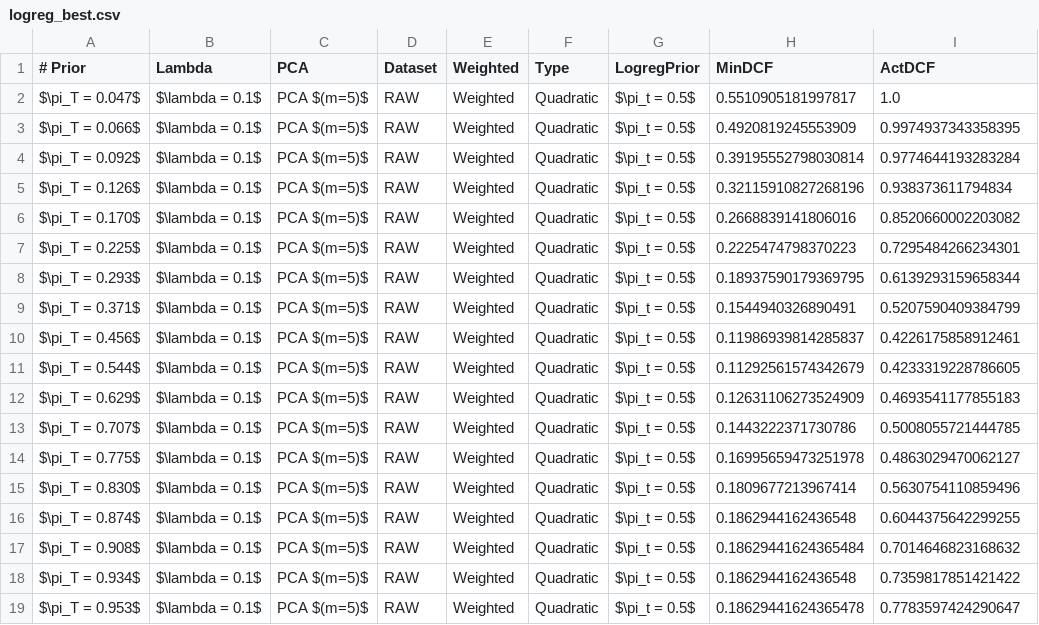
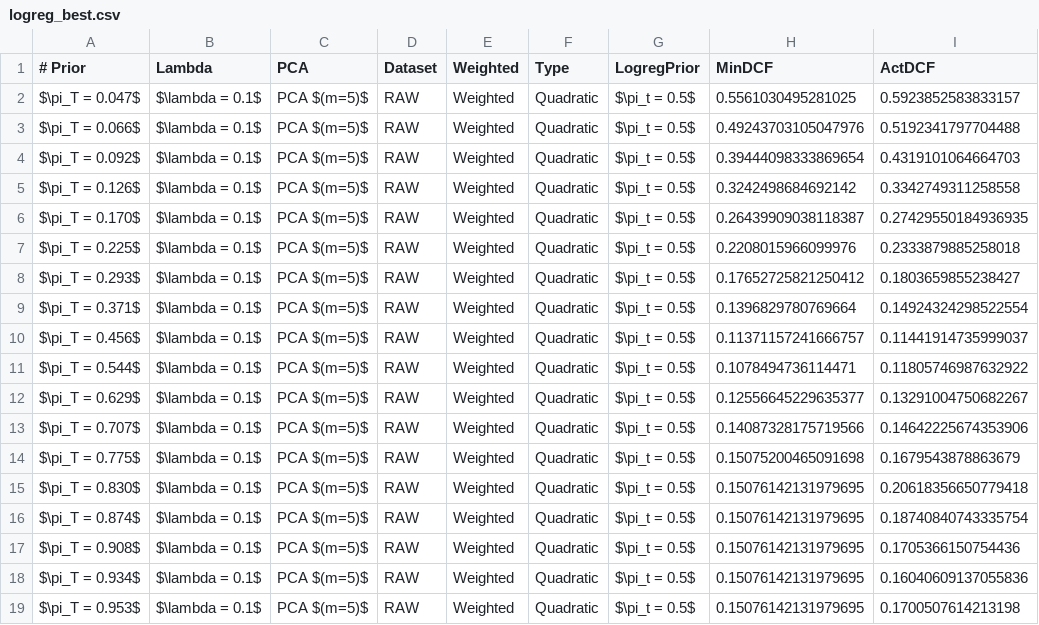
Before and after one commit to TeamOGC/mlpr, a CSV file: tables/wrap_up/logreg_best.csv, drawn as a sheet.

```diff
--- a/tables/wrap_up/logreg_best.csv
+++ b/tables/wrap_up/logreg_best.csv
@@ -1,19 +1,19 @@
 # Prior;Lambda;PCA;Dataset;Weighted;Type;LogregPrior;MinDCF;ActDCF
-$\pi_T = 0.047$;$\lambda = 0.1$;PCA $(m=5)$;RAW;Weighted;Quadratic;$\pi_t = 0.5$;0.5510905181997817;1.0
-$\pi_T = 0.066$;$\lambda = 0.1$;PCA $(m=5)$;RAW;Weighted;Quadratic;$\pi_t = 0.5$;0.4920819245553909;0.9974937343358395
-$\pi_T = 0.092$;$\lambda = 0.1$;PCA $(m=5)$;RAW;Weighted;Quadratic;$\pi_t = 0.5$;0.39195552798030814;0.9774644193283284
-$\pi_T = 0.126$;$\lambda = 0.1$;PCA $(m=5)$;RAW;Weighted;Quadratic;$\pi_t = 0.5$;0.32115910827268196;0.938373611794834
-$\pi_T = 0.170$;$\lambda = 0.1$;PCA $(m=5)$;RAW;Weighted;Quadratic;$\pi_t = 0.5$;0.2668839141806016;0.8520660002203082
-$\pi_T = 0.225$;$\lambda = 0.1$;PCA $(m=5)$;RAW;Weighted;Quadratic;$\pi_t = 0.5$;0.2225474798370223;0.7295484266234301
-$\pi_T = 0.293$;$\lambda = 0.1$;PCA $(m=5)$;RAW;Weighted;Quadratic;$\pi_t = 0.5$;0.18937590179369795;0.6139293159658344
-$\pi_T = 0.371$;$\lambda = 0.1$;PCA $(m=5)$;RAW;Weighted;Quadratic;$\pi_t = 0.5$;0.1544940326890491;0.5207590409384799
-$\pi_T = 0.456$;$\lambda = 0.1$;PCA $(m=5)$;RAW;Weighted;Quadratic;$\pi_t = 0.5$;0.11986939814285837;0.4226175858912461
-$\pi_T = 0.544$;$\lambda = 0.1$;PCA $(m=5)$;RAW;Weighted;Quadratic;$\pi_t = 0.5$;0.11292561574342679;0.4233319228786605
-$\pi_T = 0.629$;$\lambda = 0.1$;PCA $(m=5)$;RAW;Weighted;Quadratic;$\pi_t = 0.5$;0.12631106273524909;0.4693541177855183
-$\pi_T = 0.707$;$\lambda = 0.1$;PCA $(m=5)$;RAW;Weighted;Quadratic;$\pi_t = 0.5$;0.1443222371730786;0.5008055721444785
-$\pi_T = 0.775$;$\lambda = 0.1$;PCA $(m=5)$;RAW;Weighted;Quadratic;$\pi_t = 0.5$;0.16995659473251978;0.4863029470062127
-$\pi_T = 0.830$;$\lambda = 0.1$;PCA $(m=5)$;RAW;Weighted;Quadratic;$\pi_t = 0.5$;0.1809677213967414;0.5630754110859496
-$\pi_T = 0.874$;$\lambda = 0.1$;PCA $(m=5)$;RAW;Weighted;Quadratic;$\pi_t = 0.5$;0.1862944162436548;0.6044375642299255
-$\pi_T = 0.908$;$\lambda = 0.1$;PCA $(m=5)$;RAW;Weighted;Quadratic;$\pi_t = 0.5$;0.18629441624365484;0.7014646823168632
-$\pi_T = 0.934$;$\lambda = 0.1$;PCA $(m=5)$;RAW;Weighted;Quadratic;$\pi_t = 0.5$;0.1862944162436548;0.7359817851421422
-$\pi_T = 0.953$;$\lambda = 0.1$;PCA $(m=5)$;RAW;Weighted;Quadratic;$\pi_t = 0.5$;0.18629441624365478;0.7783597424290647
+$\pi_T = 0.047$;$\lambda = 0.1$;PCA $(m=5)$;RAW;Weighted;Quadratic;$\pi_t = 0.5$;0.5561030495281025;0.5923852583833157
+$\pi_T = 0.066$;$\lambda = 0.1$;PCA $(m=5)$;RAW;Weighted;Quadratic;$\pi_t = 0.5$;0.49243703105047976;0.5192341797704488
+$\pi_T = 0.092$;$\lambda = 0.1$;PCA $(m=5)$;RAW;Weighted;Quadratic;$\pi_t = 0.5$;0.39444098333869654;0.4319101064664703
+$\pi_T = 0.126$;$\lambda = 0.1$;PCA $(m=5)$;RAW;Weighted;Quadratic;$\pi_t = 0.5$;0.3242498684692142;0.3342749311258558
+$\pi_T = 0.170$;$\lambda = 0.1$;PCA $(m=5)$;RAW;Weighted;Quadratic;$\pi_t = 0.5$;0.26439909038118387;0.27429550184936935
+$\pi_T = 0.225$;$\lambda = 0.1$;PCA $(m=5)$;RAW;Weighted;Quadratic;$\pi_t = 0.5$;0.2208015966099976;0.2333879885258018
+$\pi_T = 0.293$;$\lambda = 0.1$;PCA $(m=5)$;RAW;Weighted;Quadratic;$\pi_t = 0.5$;0.17652725821250412;0.1803659855238427
+$\pi_T = 0.371$;$\lambda = 0.1$;PCA $(m=5)$;RAW;Weighted;Quadratic;$\pi_t = 0.5$;0.1396829780769664;0.14924324298522554
+$\pi_T = 0.456$;$\lambda = 0.1$;PCA $(m=5)$;RAW;Weighted;Quadratic;$\pi_t = 0.5$;0.11371157241666757;0.11441914735999037
+$\pi_T = 0.544$;$\lambda = 0.1$;PCA $(m=5)$;RAW;Weighted;Quadratic;$\pi_t = 0.5$;0.1078494736114471;0.11805746987632922
+$\pi_T = 0.629$;$\lambda = 0.1$;PCA $(m=5)$;RAW;Weighted;Quadratic;$\pi_t = 0.5$;0.12556645229635377;0.13291004750682267
+$\pi_T = 0.707$;$\lambda = 0.1$;PCA $(m=5)$;RAW;Weighted;Quadratic;$\pi_t = 0.5$;0.14087328175719566;0.14642225674353906
+$\pi_T = 0.775$;$\lambda = 0.1$;PCA $(m=5)$;RAW;Weighted;Quadratic;$\pi_t = 0.5$;0.15075200465091698;0.1679543878863679
+$\pi_T = 0.830$;$\lambda = 0.1$;PCA $(m=5)$;RAW;Weighted;Quadratic;$\pi_t = 0.5$;0.15076142131979695;0.20618356650779418
+$\pi_T = 0.874$;$\lambda = 0.1$;PCA $(m=5)$;RAW;Weighted;Quadratic;$\pi_t = 0.5$;0.15076142131979695;0.18740840743335754
+$\pi_T = 0.908$;$\lambda = 0.1$;PCA $(m=5)$;RAW;Weighted;Quadratic;$\pi_t = 0.5$;0.15076142131979695;0.1705366150754436
+$\pi_T = 0.934$;$\lambda = 0.1$;PCA $(m=5)$;RAW;Weighted;Quadratic;$\pi_t = 0.5$;0.15076142131979695;0.16040609137055836
+$\pi_T = 0.953$;$\lambda = 0.1$;PCA $(m=5)$;RAW;Weighted;Quadratic;$\pi_t = 0.5$;0.15076142131979695;0.1700507614213198
```
Also changed, not shown: 13 other files.
